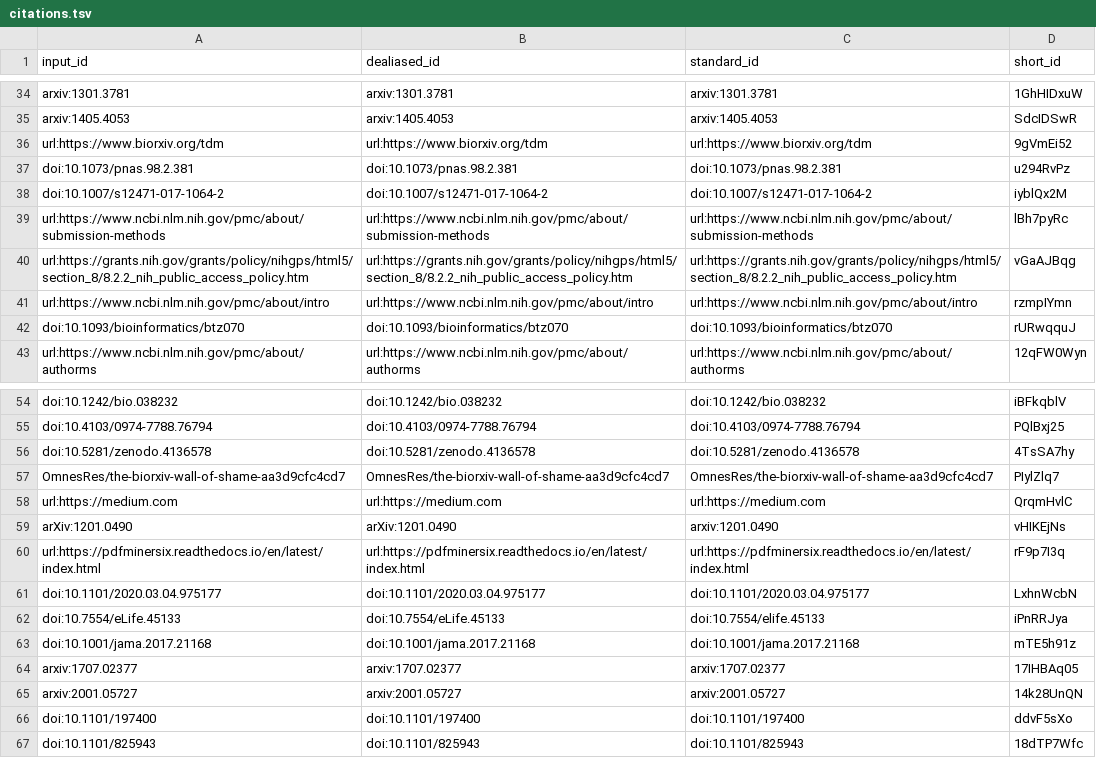
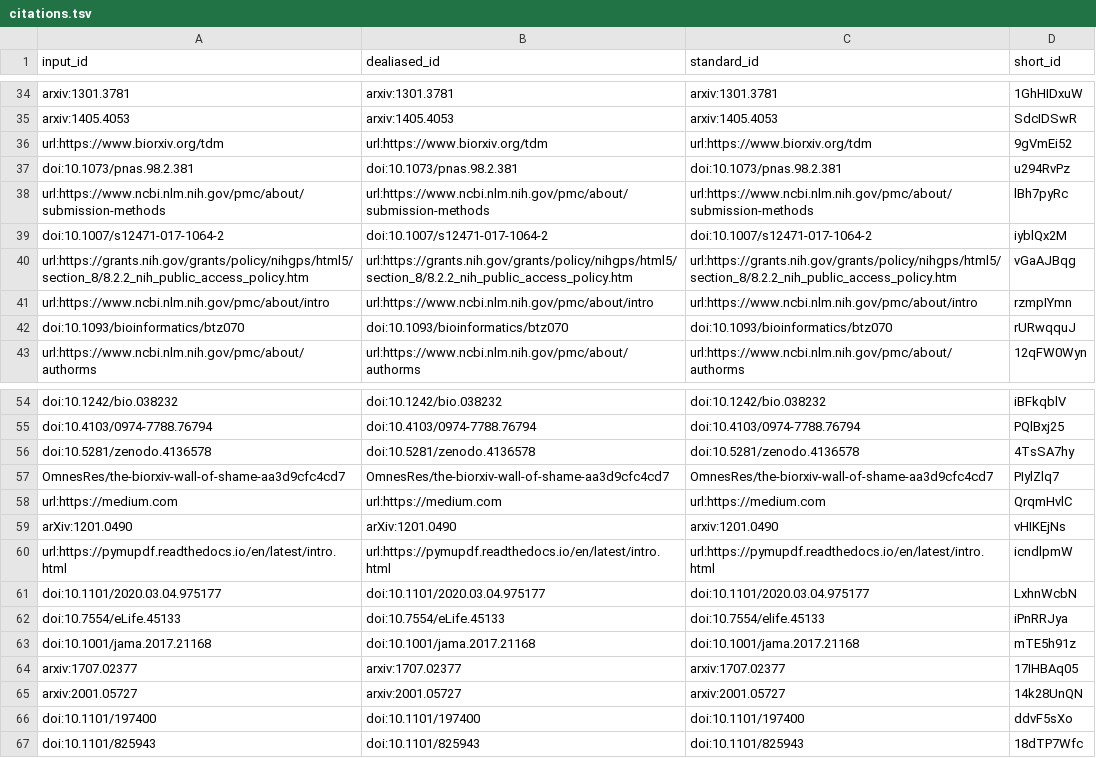
Before and after one commit to greenelab/annorxiver_manuscript, a TSV file: citations.tsv, drawn as a sheet; only a part is shown, gaps mark what is left out.

Commit message:
Merge pull request #59 from danich1/casey-larry-changes-part-1 [ci skip]
This build is based on
https://github.com/greenelab/annorxiver_manuscript/commit/ecc3788b6fdfbd0f439df307768ada7053d2eb68.

This commit was created by the following CI build and job:
https://github.com/greenelab/annorxiver_manuscript/commit/ecc3788b6fdfbd0f439df307768ada7053d2eb68/checks
https://github.com/greenelab/annorxiver_manuscript/runs/597422094

```diff
--- a/citations.tsv
+++ b/citations.tsv
@@ -37,4 +37,4 @@ url:https://www.biorxiv.org/tdm	url:https://www.biorxiv.org/tdm	url:https://www.
 doi:10.1073/pnas.98.2.381	doi:10.1073/pnas.98.2.381	doi:10.1073/pnas.98.2.381	u294RvPz
+url:https://www.ncbi.nlm.nih.gov/pmc/about/submission-methods	url:https://www.ncbi.nlm.nih.gov/pmc/about/submission-methods	url:https://www.ncbi.nlm.nih.gov/pmc/about/submission-methods	lBh7pyRc
 doi:10.1007/s12471-017-1064-2	doi:10.1007/s12471-017-1064-2	doi:10.1007/s12471-017-1064-2	iyblQx2M
-url:https://www.ncbi.nlm.nih.gov/pmc/about/submission-methods	url:https://www.ncbi.nlm.nih.gov/pmc/about/submission-methods	url:https://www.ncbi.nlm.nih.gov/pmc/about/submission-methods	lBh7pyRc
 url:https://grants.nih.gov/grants/policy/nihgps/html5/section_8/8.2.2_nih_public_access_policy.htm	url:https://grants.nih.gov/grants/policy/nihgps/html5/section_8/8.2.2_nih_public_access_policy.htm	url:https://grants.nih.gov/grants/policy/nihgps/html5/section_8/8.2.2_nih_public_access_policy.htm	vGaAJBqg
@@ -59,3 +59,3 @@ url:https://medium.com	url:https://medium.com	url:https://medium.com	QrqmHvlC
 arXiv:1201.0490	arXiv:1201.0490	arxiv:1201.0490	vHIKEjNs
-url:https://pdfminersix.readthedocs.io/en/latest/index.html	url:https://pdfminersix.readthedocs.io/en/latest/index.html	url:https://pdfminersix.readthedocs.io/en/latest/index.html	rF9p7I3q
+url:https://pymupdf.readthedocs.io/en/latest/intro.html	url:https://pymupdf.readthedocs.io/en/latest/intro.html	url:https://pymupdf.readthedocs.io/en/latest/intro.html	icndlpmW
 doi:10.1101/2020.03.04.975177	doi:10.1101/2020.03.04.975177	doi:10.1101/2020.03.04.975177	LxhnWcbN
```
Also changed, not shown: 8 other files.
